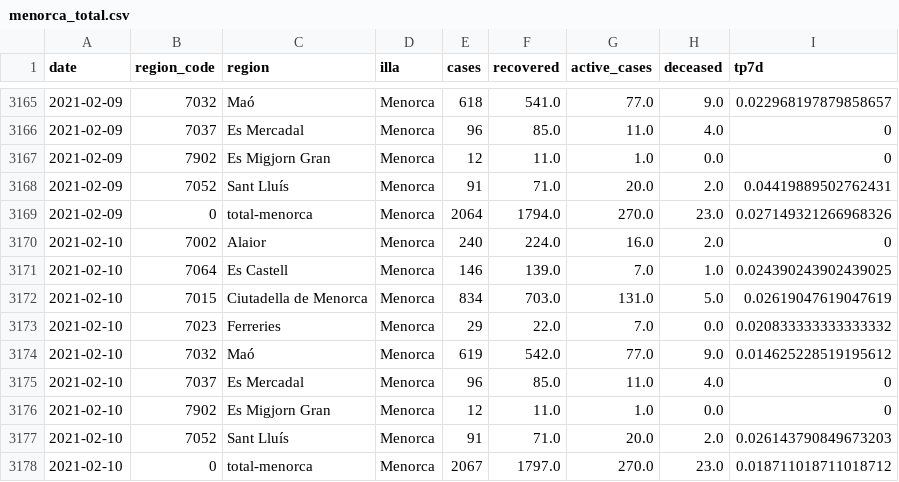
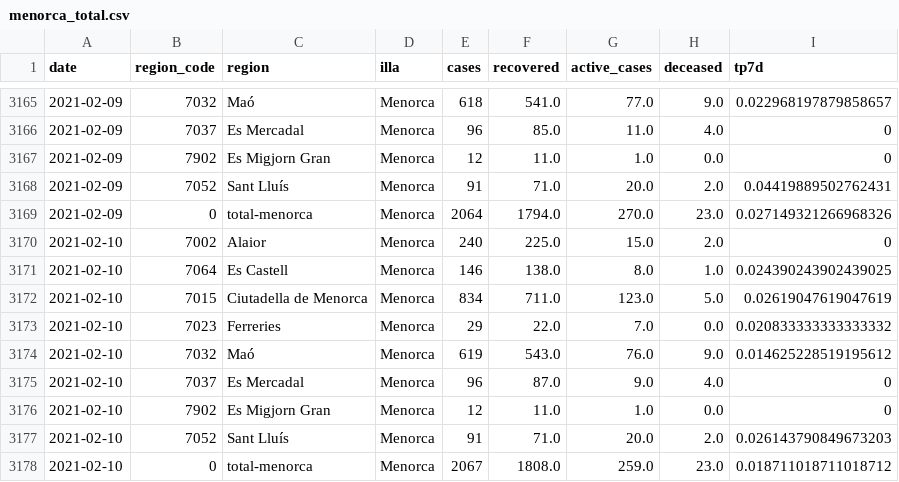
Before and after one commit to jaumeperello/covid_ib, a CSV file: data/menorca_total.csv, drawn as a sheet; only a part is shown, gaps mark what is left out.

Commit message:
data auto updated

```diff
--- a/data/menorca_total.csv
+++ b/data/menorca_total.csv
@@ -3169,10 +3169,10 @@ date,region_code,region,illa,cases,recovered,active_cases,deceased,tp7d
 2021-02-09,0,total-menorca,Menorca,2064,1794.0,270.0,23.0,0.027149321266968326
-2021-02-10,7002,Alaior,Menorca,240,224.0,16.0,2.0,0
-2021-02-10,7064,Es Castell,Menorca,146,139.0,7.0,1.0,0.024390243902439025
-2021-02-10,7015,Ciutadella de Menorca,Menorca,834,703.0,131.0,5.0,0.02619047619047619
+2021-02-10,7002,Alaior,Menorca,240,225.0,15.0,2.0,0
+2021-02-10,7064,Es Castell,Menorca,146,138.0,8.0,1.0,0.024390243902439025
+2021-02-10,7015,Ciutadella de Menorca,Menorca,834,711.0,123.0,5.0,0.02619047619047619
 2021-02-10,7023,Ferreries,Menorca,29,22.0,7.0,0.0,0.020833333333333332
-2021-02-10,7032,Maó,Menorca,619,542.0,77.0,9.0,0.014625228519195612
-2021-02-10,7037,Es Mercadal,Menorca,96,85.0,11.0,4.0,0
+2021-02-10,7032,Maó,Menorca,619,543.0,76.0,9.0,0.014625228519195612
+2021-02-10,7037,Es Mercadal,Menorca,96,87.0,9.0,4.0,0
 2021-02-10,7902,Es Migjorn Gran,Menorca,12,11.0,1.0,0.0,0
 2021-02-10,7052,Sant Lluís,Menorca,91,71.0,20.0,2.0,0.026143790849673203
-2021-02-10,0,total-menorca,Menorca,2067,1797.0,270.0,23.0,0.018711018711018712
+2021-02-10,0,total-menorca,Menorca,2067,1808.0,259.0,23.0,0.018711018711018712
```
Also changed, not shown: data/balears_total.csv, data/eivissa_total.csv, 2 other files.
